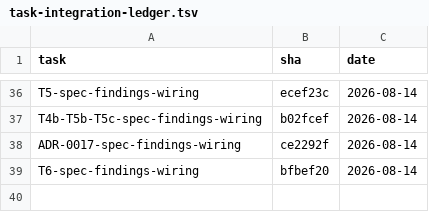
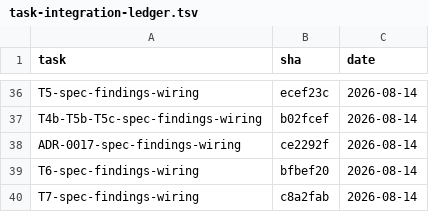
Before and after one commit to 2026-Engineering-Contest/MCPeak, a TSV file: docs/task-integration-ledger.tsv, drawn as a sheet; only a part is shown, gaps mark what is left out.

Commit message:
docs: T7 spec-findings-wiring 통합 SHA 를 대장에 기록한다

```diff
--- a/docs/task-integration-ledger.tsv
+++ b/docs/task-integration-ledger.tsv
@@ -39 +39,2 @@ ADR-0017-spec-findings-wiring	ce2292f	2026-08-14
 T6-spec-findings-wiring	bfbef20	2026-08-14
+T7-spec-findings-wiring	c8a2fab	2026-08-14
```
